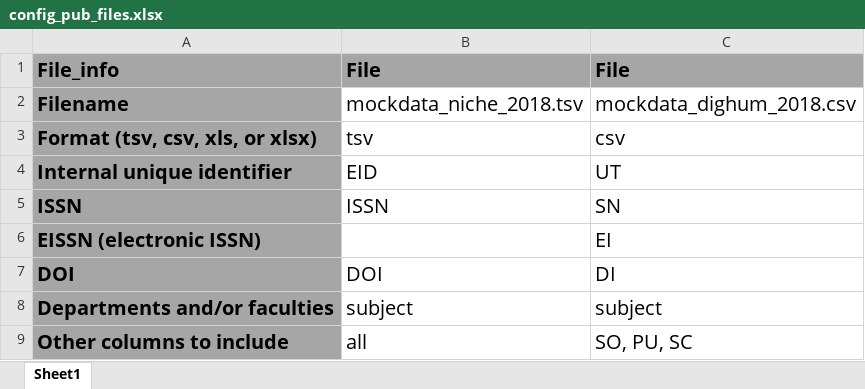
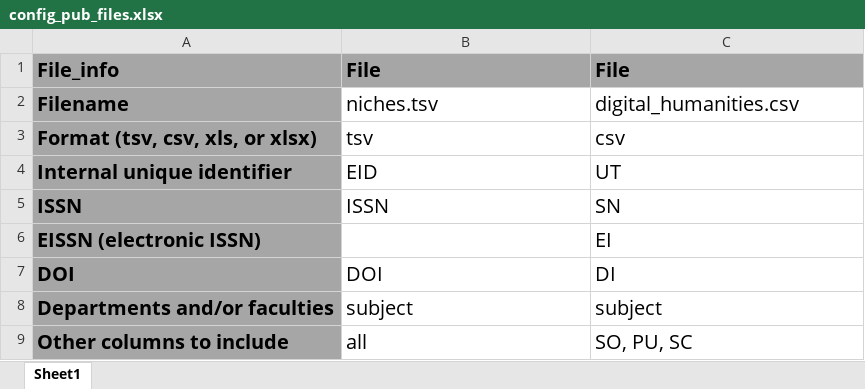
Before and after one commit to OAmonitor/OAmonitor, an Excel workbook: inst/extdata/config_pub_files.xlsx, sheet Sheet1, drawn as a sheet; values as stored, in another font and other column widths than the file's, no borders; the diff names each change by its address in the sheet, - before the commit and + after, or states it on an @@ line.

Commit message:
template file with changed names

```diff
--- a/inst/extdata/config_pub_files.xlsx (sheet Sheet1)
+++ b/inst/extdata/config_pub_files.xlsx (sheet Sheet1)
-B2: mockdata_niche_2018.tsv
+B2: niches.tsv
-C2: mockdata_dighum_2018.csv
+C2: digital_humanities.csv
```
